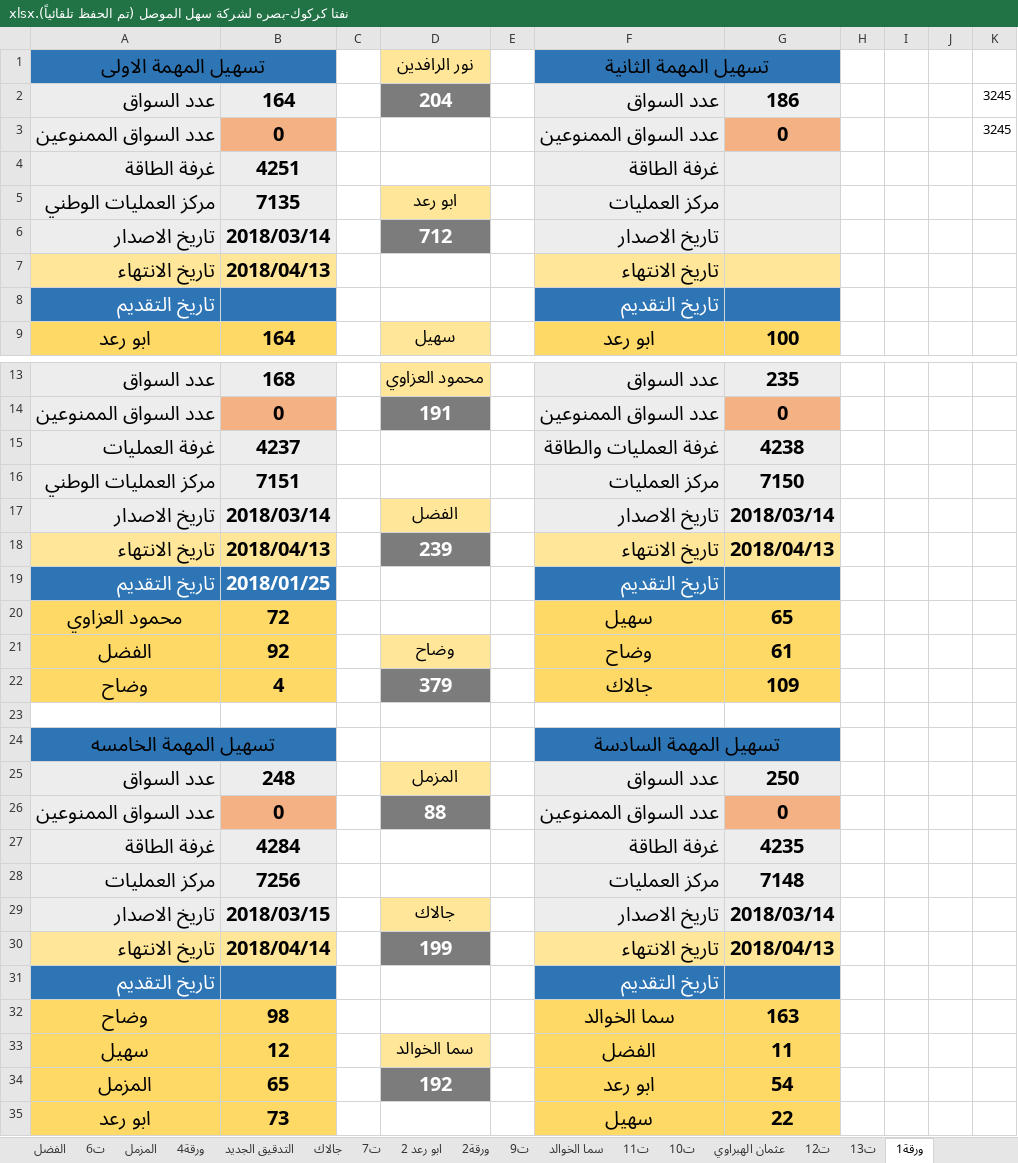
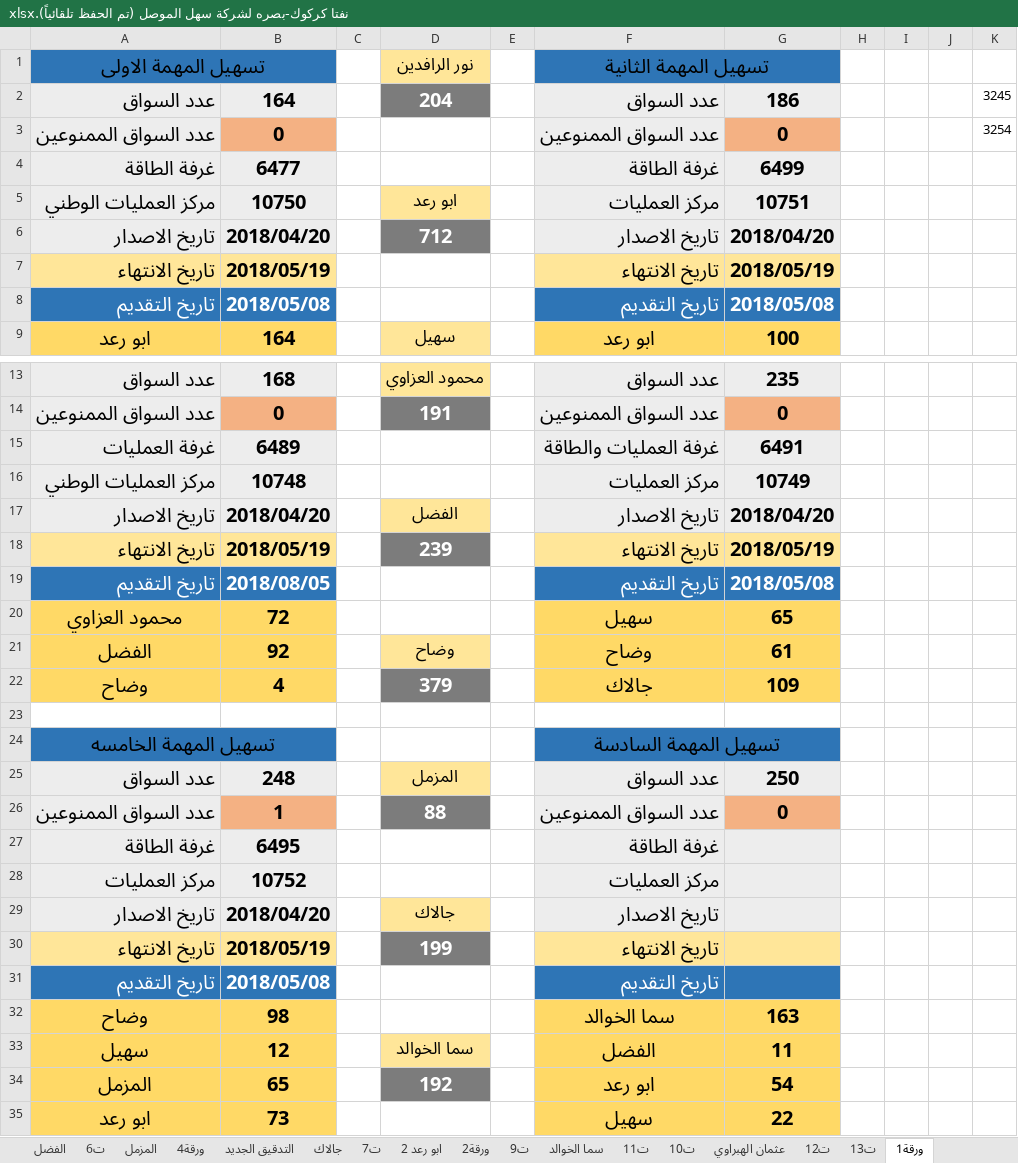
Before and after one commit to Ali-Rania/Naftha, an Excel workbook: نفتا كركوك-بصره لشركة سهل الموصل (تم الحفظ تلقائياً).xlsx, sheet ورقة1, drawn as a sheet; only a part is shown, gaps mark what is left out; values as stored, in another font and other column widths than the file's, no borders; the diff covers the shown part only; the diff names each change by its address in the sheet, - before the commit and + after, or states it on an @@ line.

```diff
--- a/نفتا كركوك-بصره لشركة سهل الموصل (تم الحفظ تلقائياً).xlsx (sheet ورقة1)
+++ b/نفتا كركوك-بصره لشركة سهل الموصل (تم الحفظ تلقائياً).xlsx (sheet ورقة1)
-K3: 3245
+K3: 3254
-B4: 4251
+B4: 6477
-G4: (empty)
+G4: 6499
-B5: 7135
+B5: 10750
-G5: (empty)
+G5: 10751
-B6: 2018/03/14
+B6: 2018/04/20
-G6: (empty)
+G6: 2018/04/20
-B7: 2018/04/13
+B7: 2018/05/19
-G7: (empty)
+G7: 2018/05/19
-B8: (empty)
+B8: 2018/05/08
-G8: (empty)
+G8: 2018/05/08
-B15: 4237
+B15: 6489
-G15: 4238
+G15: 6491
-B16: 7151
+B16: 10748
-G16: 7150
+G16: 10749
-B17: 2018/03/14
+B17: 2018/04/20
-G17: 2018/03/14
+G17: 2018/04/20
-B18: 2018/04/13
+B18: 2018/05/19
-G18: 2018/04/13
+G18: 2018/05/19
-B19: 2018/01/25
+B19: 2018/08/05
-G19: (empty)
+G19: 2018/05/08
-B26: 0
+B26: 1
-B27: 4284
+B27: 6495
-G27: 4235
+G27: (empty)
-B28: 7256
+B28: 10752
-G28: 7148
+G28: (empty)
-B29: 2018/03/15
+B29: 2018/04/20
-G29: 2018/03/14
+G29: (empty)
-B30: 2018/04/14
+B30: 2018/05/19
-G30: 2018/04/13
+G30: (empty)
-B31: (empty)
+B31: 2018/05/08
```
Also changed, not shown: 1 added row and 26 edited cells elsewhere in this sheet, sheet ت18, sheet ت19.
